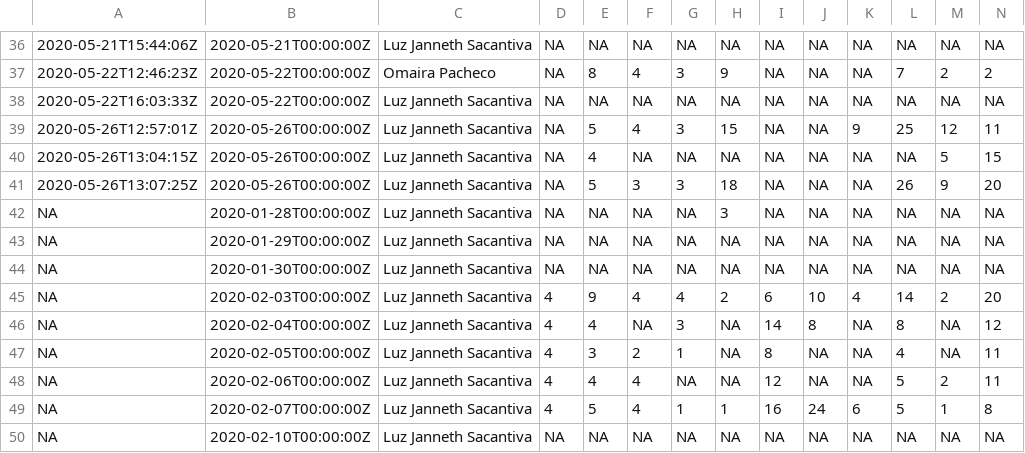
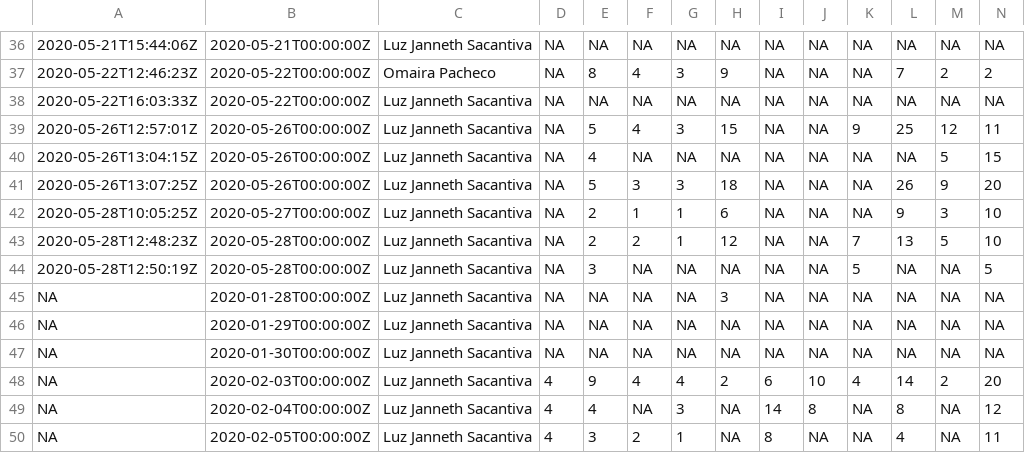
Before and after one commit to crbojaca/CBios, a CSV file: Inventario Produccion C-Bios.csv, drawn as a sheet; only a part is shown, gaps mark what is left out; the shorter side is filled out with more unchanged rows; rows hold the shown columns only; the diff names each change by its address in the sheet, - before the commit and + after, or states it on an @@ line.

```diff
--- a/Inventario Produccion C-Bios.csv
+++ b/Inventario Produccion C-Bios.csv
+row 42: 2020-05-28T10:05:25Z | 2020-05-27T00:00:00Z | Luz Janneth Sacantiva | NA | 2 | 1 | 1 | 6 | NA | NA | NA | 9 | 3 | 10
+row 43: 2020-05-28T12:48:23Z | 2020-05-28T00:00:00Z | Luz Janneth Sacantiva | NA | 2 | 2 | 1 | 12 | NA | NA | 7 | 13 | 5 | 10
+row 44: 2020-05-28T12:50:19Z | 2020-05-28T00:00:00Z | Luz Janneth Sacantiva | NA | 3 | NA | NA | NA | NA | NA | 5 | NA | NA | 5
```
Also changed, not shown: Siembras Trasplante Produccion C-Bios.csv.
